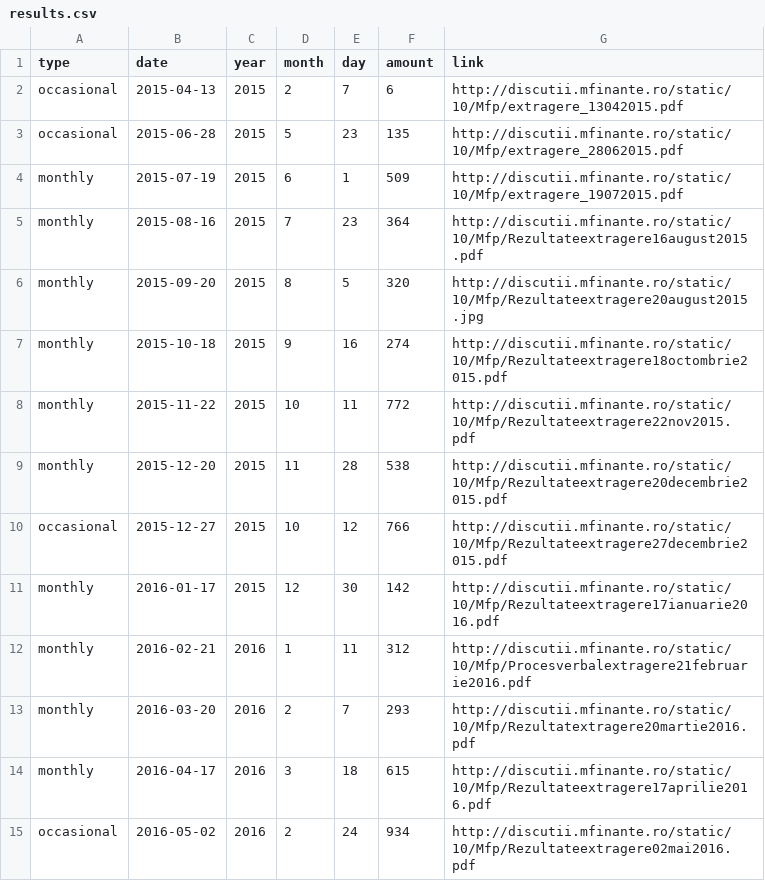
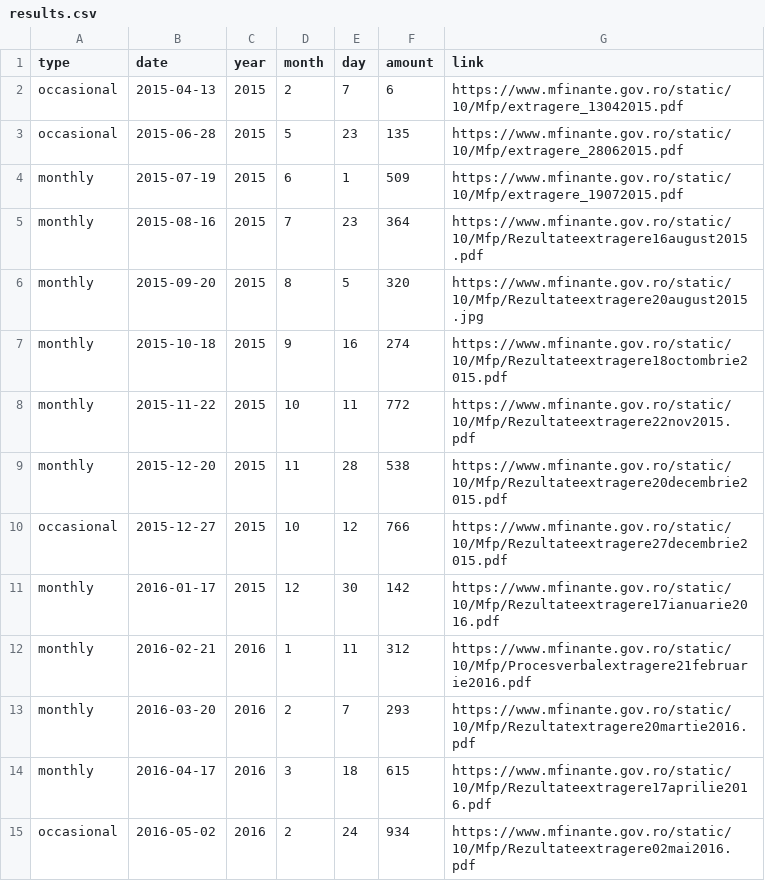
Before and after one commit to gabigutu/loteria-bonurilor-fiscale, a CSV file: results.csv, drawn as a sheet; only a part is shown; the diff covers the shown part only.

Commit message:
Replaced link for old draws

```diff
--- a/results.csv
+++ b/results.csv
@@ -1,15 +1,15 @@
 type,date,year,month,day,amount,link
-occasional,2015-04-13,2015,2,7,6,http://discutii.mfinante.ro/static/10/Mfp/extragere_13042015.pdf
-occasional,2015-06-28,2015,5,23,135,http://discutii.mfinante.ro/static/10/Mfp/extragere_28062015.pdf
-monthly,2015-07-19,2015,6,1,509,http://discutii.mfinante.ro/static/10/Mfp/extragere_19072015.pdf
-monthly,2015-08-16,2015,7,23,364,http://discutii.mfinante.ro/static/10/Mfp/Rezultateextragere16august2015.pdf
-monthly,2015-09-20,2015,8,5,320,http://discutii.mfinante.ro/static/10/Mfp/Rezultateextragere20august2015.jpg
-monthly,2015-10-18,2015,9,16,274,http://discutii.mfinante.ro/static/10/Mfp/Rezultateextragere18octombrie2015.pdf
-monthly,2015-11-22,2015,10,11,772,http://discutii.mfinante.ro/static/10/Mfp/Rezultateextragere22nov2015.pdf
-monthly,2015-12-20,2015,11,28,538,http://discutii.mfinante.ro/static/10/Mfp/Rezultateextragere20decembrie2015.pdf
-occasional,2015-12-27,2015,10,12,766,http://discutii.mfinante.ro/static/10/Mfp/Rezultateextragere27decembrie2015.pdf
-monthly,2016-01-17,2015,12,30,142,http://discutii.mfinante.ro/static/10/Mfp/Rezultateextragere17ianuarie2016.pdf
-monthly,2016-02-21,2016,1,11,312,http://discutii.mfinante.ro/static/10/Mfp/Procesverbalextragere21februarie2016.pdf
-monthly,2016-03-20,2016,2,7,293,http://discutii.mfinante.ro/static/10/Mfp/Rezultatextragere20martie2016.pdf
-monthly,2016-04-17,2016,3,18,615,http://discutii.mfinante.ro/static/10/Mfp/Rezultateextragere17aprilie2016.pdf
-occasional,2016-05-02,2016,2,24,934,http://discutii.mfinante.ro/static/10/Mfp/Rezultateextragere02mai2016.pdf
+occasional,2015-04-13,2015,2,7,6,https://www.mfinante.gov.ro/static/10/Mfp/extragere_13042015.pdf
+occasional,2015-06-28,2015,5,23,135,https://www.mfinante.gov.ro/static/10/Mfp/extragere_28062015.pdf
+monthly,2015-07-19,2015,6,1,509,https://www.mfinante.gov.ro/static/10/Mfp/extragere_19072015.pdf
+monthly,2015-08-16,2015,7,23,364,https://www.mfinante.gov.ro/static/10/Mfp/Rezultateextragere16august2015.pdf
+monthly,2015-09-20,2015,8,5,320,https://www.mfinante.gov.ro/static/10/Mfp/Rezultateextragere20august2015.jpg
+monthly,2015-10-18,2015,9,16,274,https://www.mfinante.gov.ro/static/10/Mfp/Rezultateextragere18octombrie2015.pdf
+monthly,2015-11-22,2015,10,11,772,https://www.mfinante.gov.ro/static/10/Mfp/Rezultateextragere22nov2015.pdf
+monthly,2015-12-20,2015,11,28,538,https://www.mfinante.gov.ro/static/10/Mfp/Rezultateextragere20decembrie2015.pdf
+occasional,2015-12-27,2015,10,12,766,https://www.mfinante.gov.ro/static/10/Mfp/Rezultateextragere27decembrie2015.pdf
+monthly,2016-01-17,2015,12,30,142,https://www.mfinante.gov.ro/static/10/Mfp/Rezultateextragere17ianuarie2016.pdf
+monthly,2016-02-21,2016,1,11,312,https://www.mfinante.gov.ro/static/10/Mfp/Procesverbalextragere21februarie2016.pdf
+monthly,2016-03-20,2016,2,7,293,https://www.mfinante.gov.ro/static/10/Mfp/Rezultatextragere20martie2016.pdf
+monthly,2016-04-17,2016,3,18,615,https://www.mfinante.gov.ro/static/10/Mfp/Rezultateextragere17aprilie2016.pdf
+occasional,2016-05-02,2016,2,24,934,https://www.mfinante.gov.ro/static/10/Mfp/Rezultateextragere02mai2016.pdf
```
Also changed, not shown: 52 edited cells elsewhere in this file.
